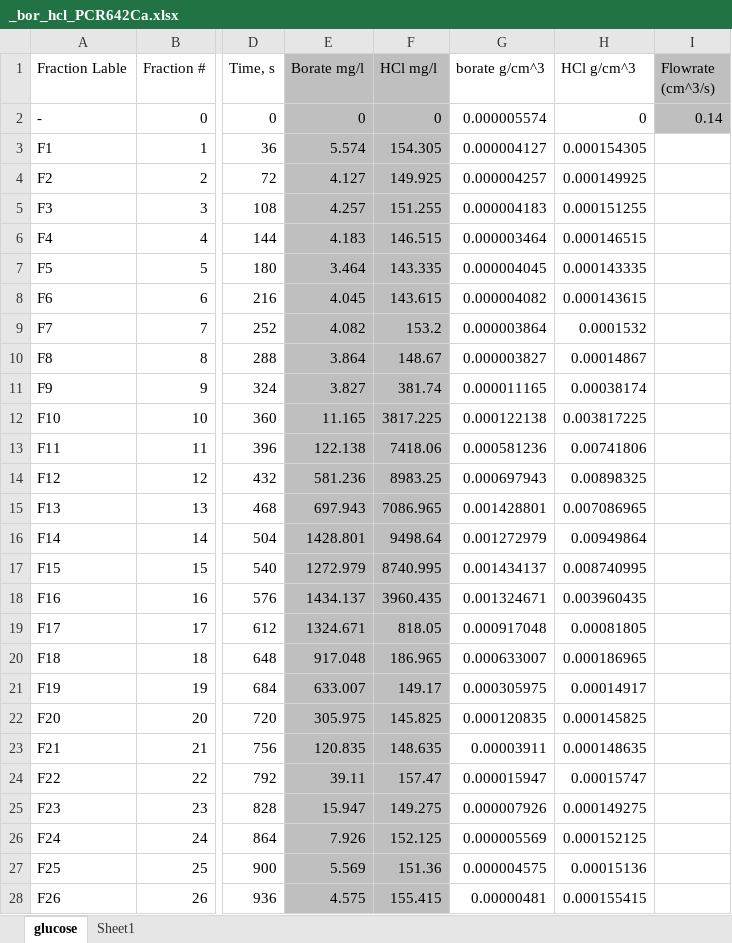
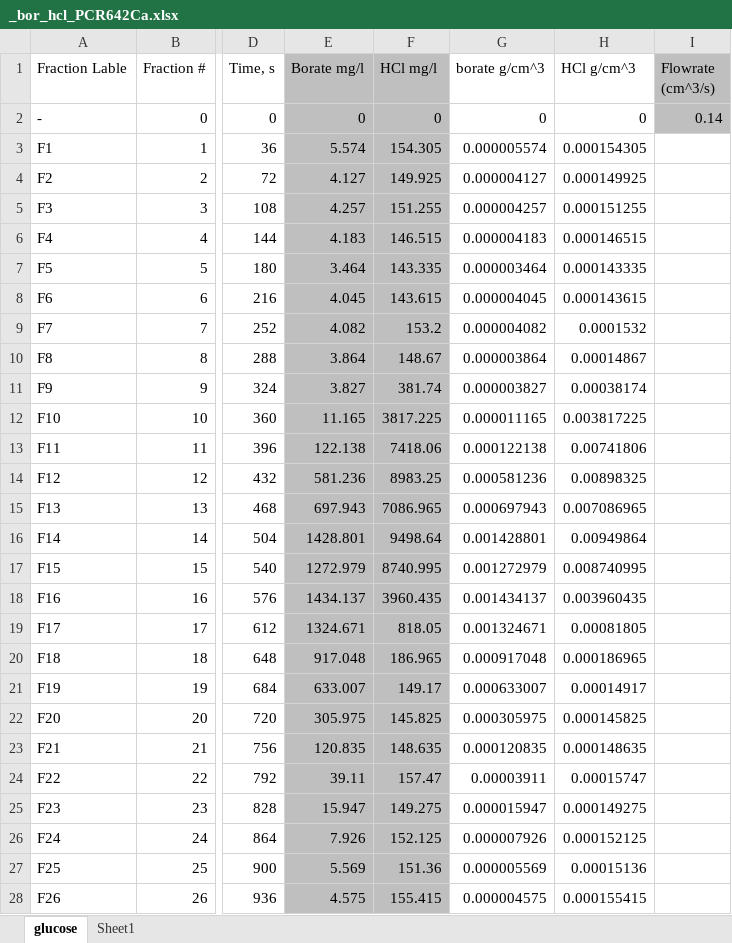
Before and after one commit to Nawa-Punabantu/MEng_Code, an Excel workbook: case3_Borate/Excel_Files/_bor_hcl_PCR642Ca.xlsx, sheet glucose, drawn as a sheet; only a part is shown, gaps mark what is left out; values as stored, in another font and other column widths than the file's, no borders; charts and pictures not drawn; the diff covers the shown part only; the diff names each change by its address in the sheet, - before the commit and + after, or states it on an @@ line.

```diff
--- a/case3_Borate/Excel_Files/_bor_hcl_PCR642Ca.xlsx (sheet glucose)
+++ b/case3_Borate/Excel_Files/_bor_hcl_PCR642Ca.xlsx (sheet glucose)
-G2 (borate g/cm^3): 0.000005574
+G2 (borate g/cm^3): 0
-G3 (borate g/cm^3): 0.000004127
+G3 (borate g/cm^3): 0.000005574
-G4 (borate g/cm^3): 0.000004257
+G4 (borate g/cm^3): 0.000004127
-G5 (borate g/cm^3): 0.000004183
+G5 (borate g/cm^3): 0.000004257
-G6 (borate g/cm^3): 0.000003464
+G6 (borate g/cm^3): 0.000004183
-G7 (borate g/cm^3): 0.000004045
+G7 (borate g/cm^3): 0.000003464
-G8 (borate g/cm^3): 0.000004082
+G8 (borate g/cm^3): 0.000004045
-G9 (borate g/cm^3): 0.000003864
+G9 (borate g/cm^3): 0.000004082
-G10 (borate g/cm^3): 0.000003827
+G10 (borate g/cm^3): 0.000003864
-G11 (borate g/cm^3): 0.000011165
+G11 (borate g/cm^3): 0.000003827
-G12 (borate g/cm^3): 0.000122138
+G12 (borate g/cm^3): 0.000011165
-G13 (borate g/cm^3): 0.000581236
+G13 (borate g/cm^3): 0.000122138
-G14 (borate g/cm^3): 0.000697943
+G14 (borate g/cm^3): 0.000581236
-G15 (borate g/cm^3): 0.001428801
+G15 (borate g/cm^3): 0.000697943
-G16 (borate g/cm^3): 0.001272979
+G16 (borate g/cm^3): 0.001428801
-G17 (borate g/cm^3): 0.001434137
+G17 (borate g/cm^3): 0.001272979
-G18 (borate g/cm^3): 0.001324671
+G18 (borate g/cm^3): 0.001434137
-G19 (borate g/cm^3): 0.000917048
+G19 (borate g/cm^3): 0.001324671
-G20 (borate g/cm^3): 0.000633007
+G20 (borate g/cm^3): 0.000917048
-G21 (borate g/cm^3): 0.000305975
+G21 (borate g/cm^3): 0.000633007
-G22 (borate g/cm^3): 0.000120835
+G22 (borate g/cm^3): 0.000305975
-G23 (borate g/cm^3): 0.00003911
+G23 (borate g/cm^3): 0.000120835
-G24 (borate g/cm^3): 0.000015947
+G24 (borate g/cm^3): 0.00003911
-G25 (borate g/cm^3): 0.000007926
+G25 (borate g/cm^3): 0.000015947
-G26 (borate g/cm^3): 0.000005569
+G26 (borate g/cm^3): 0.000007926
-G27 (borate g/cm^3): 0.000004575
+G27 (borate g/cm^3): 0.000005569
-G28 (borate g/cm^3): 0.00000481
+G28 (borate g/cm^3): 0.000004575
```
Also changed, not shown: 5 edited cells elsewhere in this sheet, charts or pictures, case3_Borate/Excel_Files/Diaion ubk 530 Adsorption data.xlsx, case3_Borate/Excel_Files/purolite pcr642Ca Adsorption data.xlsx, 3 other files.
